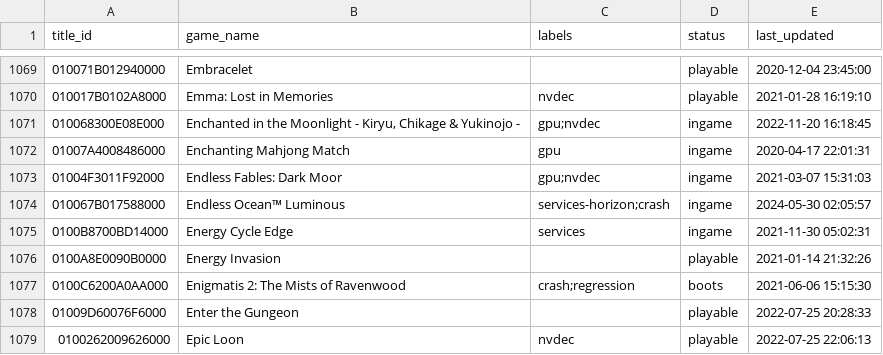
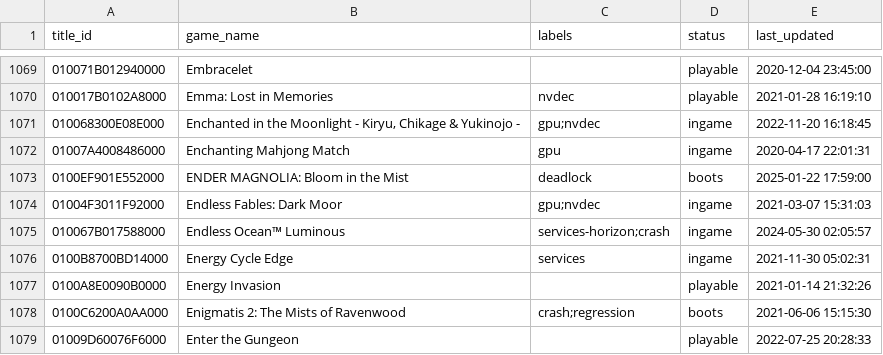
Before and after one commit to williansti/Ryujinx, a CSV file: docs/compatibility.csv, drawn as a sheet; only a part is shown, gaps mark what is left out; the shorter side is filled out with more unchanged rows.

Commit message:
docs: compat: boots: ENDER MAGNOLIA: Bloom in the Mist

```diff
--- a/docs/compatibility.csv
+++ b/docs/compatibility.csv
@@ -1072,2 +1072,3 @@
 01007A4008486000,"Enchanting Mahjong Match",gpu,ingame,2020-04-17 22:01:31
+0100EF901E552000,"ENDER MAGNOLIA: Bloom in the Mist",deadlock,boots,2025-01-22 17:59:00
 01004F3011F92000,"Endless Fables: Dark Moor",gpu;nvdec,ingame,2021-03-07 15:31:03
```
